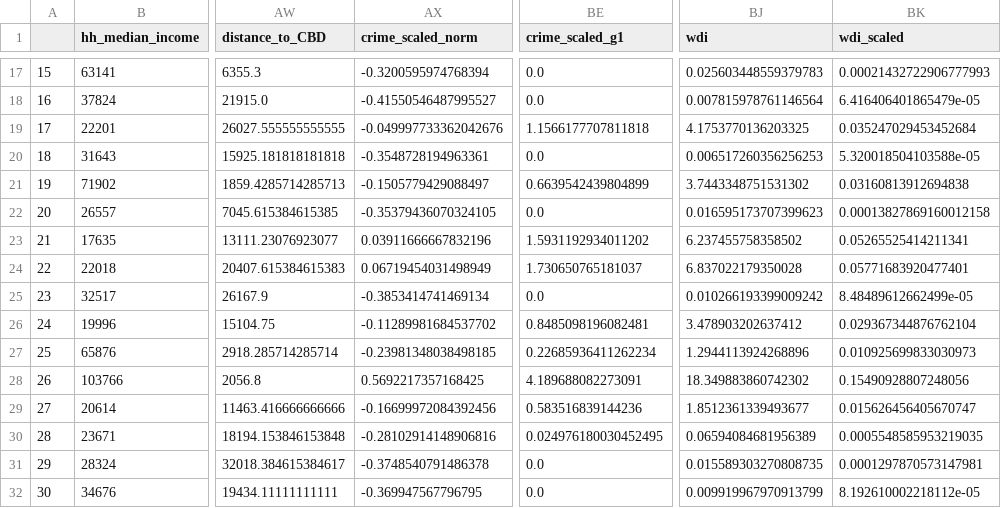
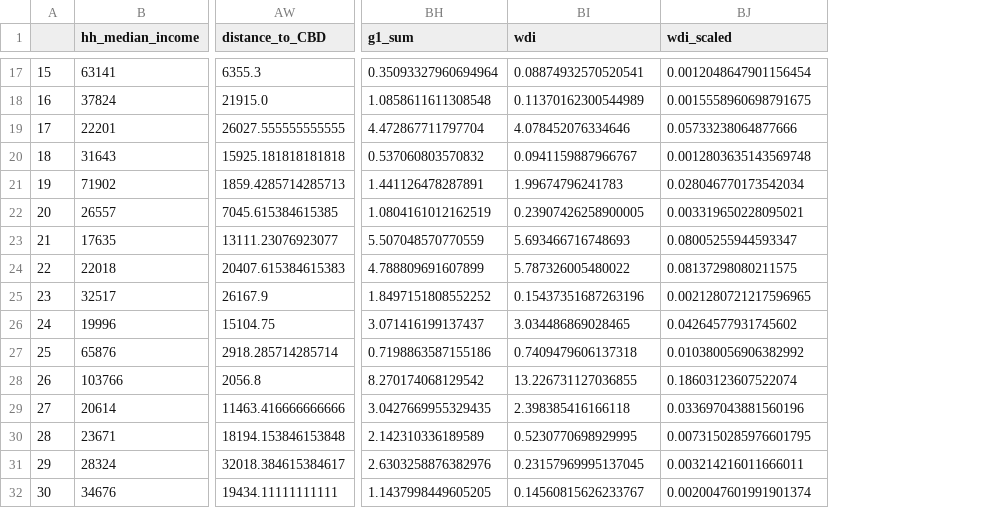
Before and after one commit to ssegovba/30122-project-apwhy, a CSV file: deprivation_evictions/data_bases/final_data/processed_data.csv, drawn as a sheet; only a part is shown, gaps mark what is left out; removed rows and columns are numbered as before the commit, all else as after; the diff covers the shown part only; the diff names each change by its address in the sheet, - before the commit and + after, or states it on an @@ line.

Commit message:
updated index, added new columns for viz

```diff
--- a/deprivation_evictions/data_bases/final_data/processed_data.csv
+++ b/deprivation_evictions/data_bases/final_data/processed_data.csv
-column AX (crime_scaled_norm), rows 17-32: -0.3200595974768394 | -0.41550546487995527 | -0.049997733362042676 | -0.3548728194963361 | -0.1505779429088497 | -0.35379436070324105 | 0.03911666667832196 | 0.06719454031498949 | -0.3853414741469134 | -0.11289981684537702 | -0.23981348038498185 | 0.5692217357168425 | -0.16699972084392456 | -0.28102914148906816 | -0.3748540791486378 | -0.369947567796795
-column BE (crime_scaled_g1), rows 17-32: 0.0 | 0.0 | 1.1566177707811818 | 0.0 | 0.6639542439804899 | 0.0 | 1.5931192934011202 | 1.730650765181037 | 0.0 | 0.8485098196082481 | 0.22685936411262234 | 4.189688082273091 | 0.583516839144236 | 0.024976180030452495 | 0.0 | 0.0
+column BH (g1_sum), rows 17-32: 0.35093327960694964 | 1.0858611611308548 | 4.472867711797704 | 0.537060803570832 | 1.441126478287891 | 1.0804161012162519 | 5.507048570770559 | 4.788809691607899 | 1.8497151808552252 | 3.071416199137437 | 0.7198863587155186 | 8.270174068129542 | 3.0427669955329435 | 2.142310336189589 | 2.6303258876382976 | 1.1437998449605205
-BI17 (wdi): 0.025603448559379783
+BI17 (wdi): 0.08874932570520541
-BJ17 (wdi_scaled): 0.00021432722906777993
+BJ17 (wdi_scaled): 0.0012048647901156454
-BI18 (wdi): 0.007815978761146564
+BI18 (wdi): 0.11370162300544989
-BJ18 (wdi_scaled): 6.416406401865479e-05
+BJ18 (wdi_scaled): 0.0015558960698791675
-BI19 (wdi): 4.1753770136203325
+BI19 (wdi): 4.078452076334646
-BJ19 (wdi_scaled): 0.035247029453452684
+BJ19 (wdi_scaled): 0.05733238064877666
-BI20 (wdi): 0.006517260356256253
+BI20 (wdi): 0.0941159887966767
-BJ20 (wdi_scaled): 5.320018504103588e-05
+BJ20 (wdi_scaled): 0.0012803635143569748
-BI21 (wdi): 3.7443348751531302
+BI21 (wdi): 1.99674796241783
-BJ21 (wdi_scaled): 0.03160813912694838
+BJ21 (wdi_scaled): 0.028046770173542034
-BI22 (wdi): 0.016595173707399623
+BI22 (wdi): 0.23907426258900005
-BJ22 (wdi_scaled): 0.00013827869160012158
+BJ22 (wdi_scaled): 0.003319650228095021
-BI23 (wdi): 6.237455758358502
+BI23 (wdi): 5.693466716748693
-BJ23 (wdi_scaled): 0.05265525414211341
+BJ23 (wdi_scaled): 0.08005255944593347
-BI24 (wdi): 6.837022179350028
+BI24 (wdi): 5.787326005480022
-BJ24 (wdi_scaled): 0.05771683920477401
+BJ24 (wdi_scaled): 0.08137298080211575
-BI25 (wdi): 0.010266193399009242
+BI25 (wdi): 0.15437351687263196
-BJ25 (wdi_scaled): 8.48489612662499e-05
+BJ25 (wdi_scaled): 0.0021280721217596965
-BI26 (wdi): 3.478903202637412
+BI26 (wdi): 3.034486869028465
-BJ26 (wdi_scaled): 0.029367344876762104
+BJ26 (wdi_scaled): 0.04264577931745602
-BI27 (wdi): 1.2944113924268896
+BI27 (wdi): 0.7409479606137318
-BJ27 (wdi_scaled): 0.010925699833030973
+BJ27 (wdi_scaled): 0.010380056906382992
-BI28 (wdi): 18.349883860742302
+BI28 (wdi): 13.226731127036855
-BJ28 (wdi_scaled): 0.15490928807248056
+BJ28 (wdi_scaled): 0.18603123607522074
-BI29 (wdi): 1.8512361339493677
+BI29 (wdi): 2.398385416166118
-BJ29 (wdi_scaled): 0.015626456405670747
+BJ29 (wdi_scaled): 0.033697043881560196
-BI30 (wdi): 0.06594084681956389
+BI30 (wdi): 0.5230770698929995
-BJ30 (wdi_scaled): 0.0005548585953219035
+BJ30 (wdi_scaled): 0.0073150285976601795
-BI31 (wdi): 0.015589303270808735
+BI31 (wdi): 0.23157969995137045
-BJ31 (wdi_scaled): 0.0001297870573147981
+BJ31 (wdi_scaled): 0.003214216011666011
-BI32 (wdi): 0.009919967970913799
+BI32 (wdi): 0.14560815626233767
-BJ32 (wdi_scaled): 8.192610002218112e-05
+BJ32 (wdi_scaled): 0.0020047601991901374
```
Also changed, not shown: 83 edited cells elsewhere in this file.
